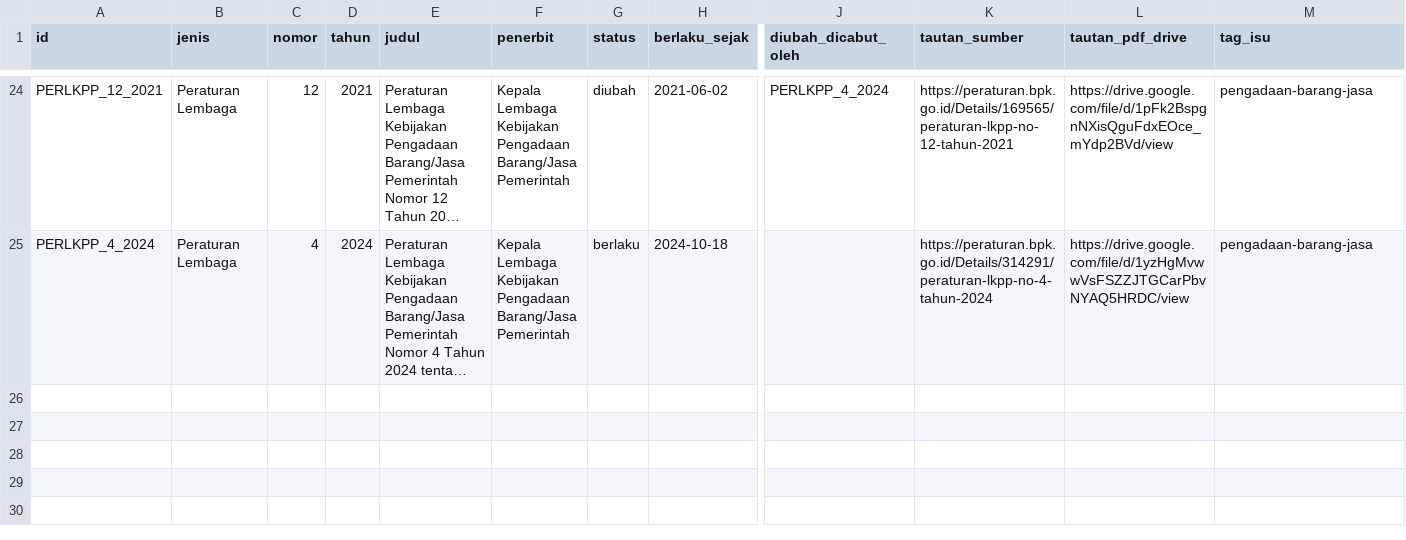
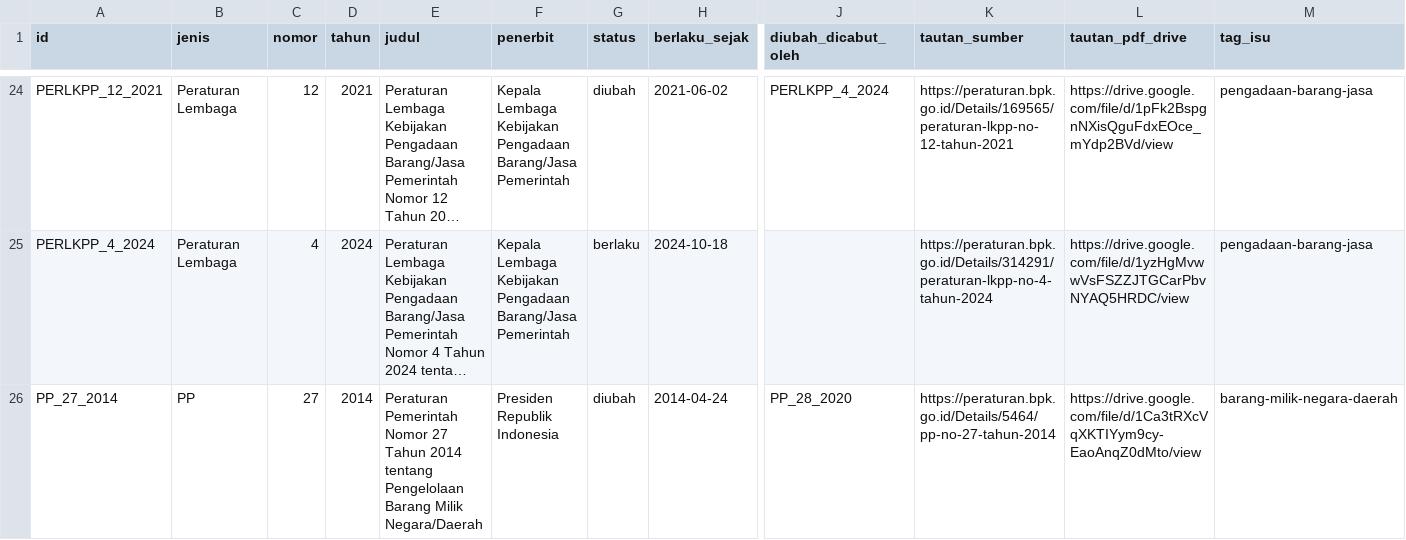
Before and after one commit to primaditra/korpus-pusat, a CSV file: katalog.csv, drawn as a sheet; only a part is shown, gaps mark what is left out; long unchanged cells end in …; rows hold the shown columns only; the diff names each change by its address in the sheet, - before the commit and + after, or states it on an @@ line.

```diff
--- a/katalog.csv
+++ b/katalog.csv
+row 26: PP_27_2014 | PP | 27 | 2014 | Peraturan Pemerintah Nomor 27 Tahun 2014 tentang Pengelolaan Barang Milik Negara/Daerah | Presiden Republik Indonesia | diubah | 2014-04-24 | PP_28_2020 | https://peraturan.bpk.go.id/Details/5464/pp-no-27-tahun-2014 | https://drive.google.com/file/d/1Ca3tRXcVqXKTIYym9cy-EaoAnqZ0dMto/view | barang-milik-negara-daerah
```
Also changed, not shown: 1 other file.
